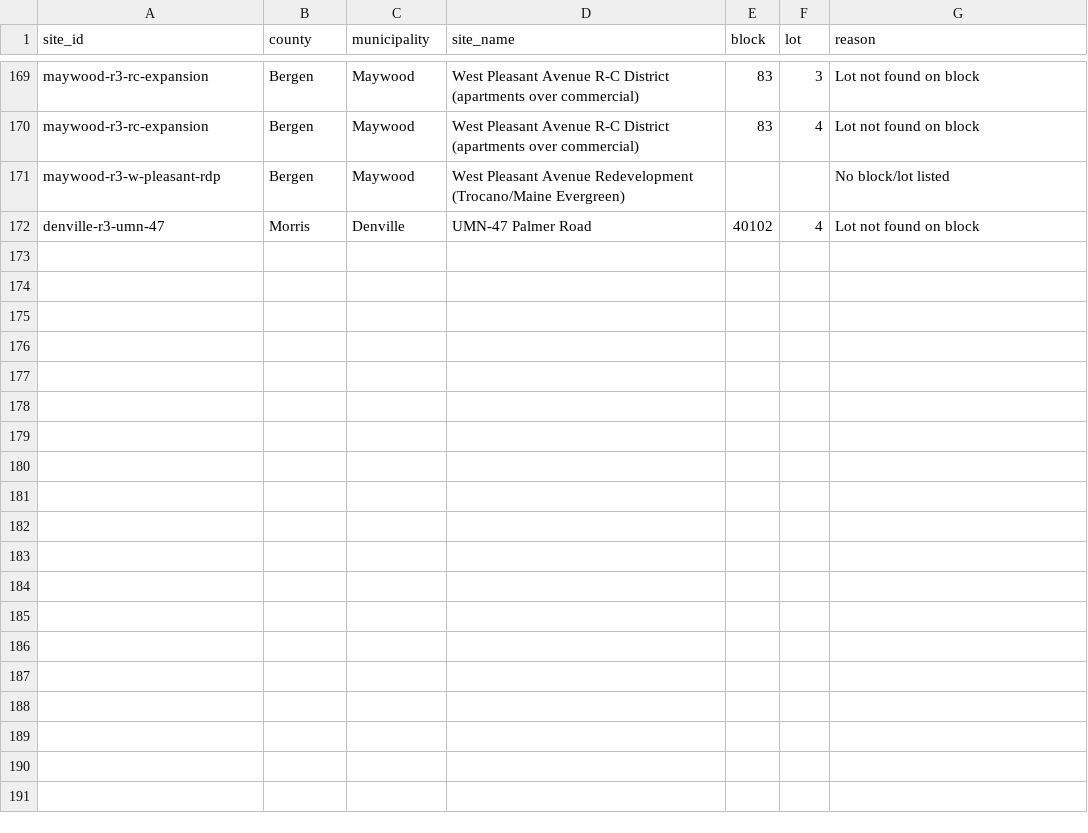
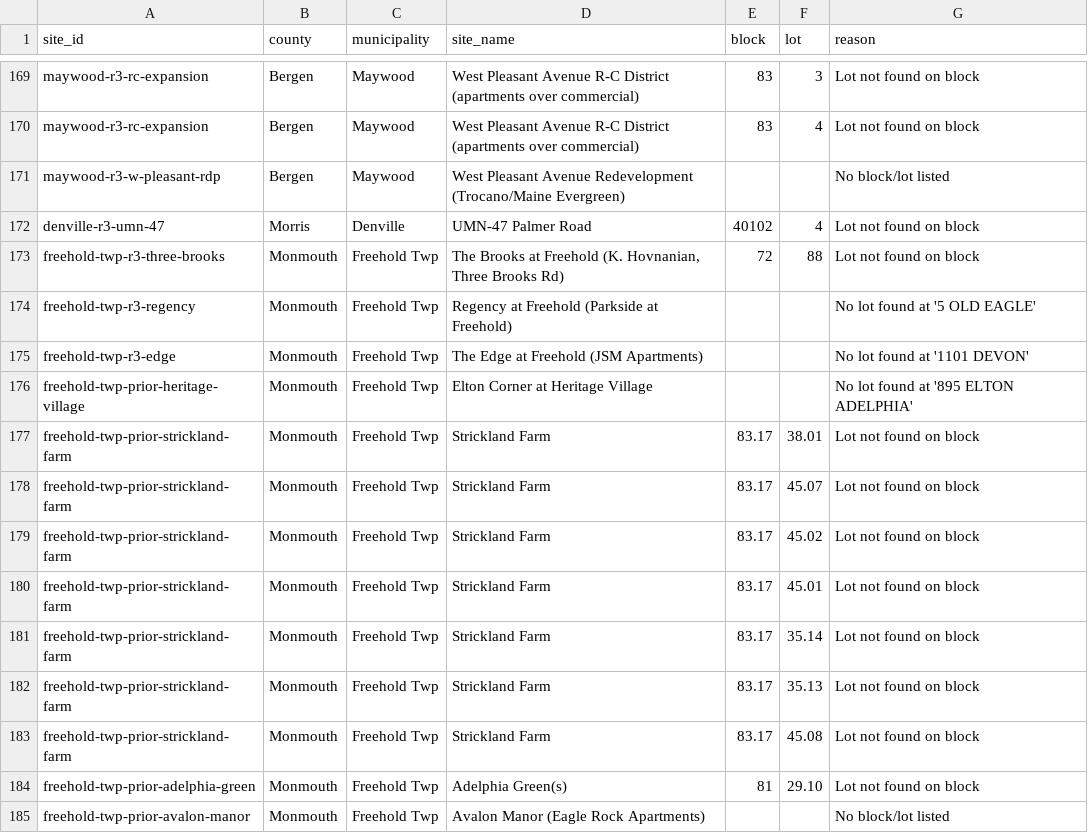
Before and after one commit to nickrogers280-coder/nj-round4-map, a CSV file: docs/data/unmatched.csv, drawn as a sheet; only a part is shown, gaps mark what is left out.

```diff
--- a/docs/data/unmatched.csv
+++ b/docs/data/unmatched.csv
@@ -172 +172,14 @@ maywood-r3-w-pleasant-rdp,Bergen,Maywood,West Pleasant Avenue Redevelopment (Tro
 denville-r3-umn-47,Morris,Denville,UMN-47 Palmer Road,40102,4,Lot not found on block
+freehold-twp-r3-three-brooks,Monmouth,Freehold Twp,"The Brooks at Freehold (K. Hovnanian, Three Brooks Rd)",72,88,Lot not found on block
+freehold-twp-r3-regency,Monmouth,Freehold Twp,Regency at Freehold (Parkside at Freehold),,,No lot found at '5 OLD EAGLE'
+freehold-twp-r3-edge,Monmouth,Freehold Twp,The Edge at Freehold (JSM Apartments),,,No lot found at '1101 DEVON'
+freehold-twp-prior-heritage-village,Monmouth,Freehold Twp,Elton Corner at Heritage Village,,,No lot found at '895 ELTON ADELPHIA'
+freehold-twp-prior-strickland-farm,Monmouth,Freehold Twp,Strickland Farm,83.17,38.01,Lot not found on block
+freehold-twp-prior-strickland-farm,Monmouth,Freehold Twp,Strickland Farm,83.17,45.07,Lot not found on block
+freehold-twp-prior-strickland-farm,Monmouth,Freehold Twp,Strickland Farm,83.17,45.02,Lot not found on block
+freehold-twp-prior-strickland-farm,Monmouth,Freehold Twp,Strickland Farm,83.17,45.01,Lot not found on block
+freehold-twp-prior-strickland-farm,Monmouth,Freehold Twp,Strickland Farm,83.17,35.14,Lot not found on block
+freehold-twp-prior-strickland-farm,Monmouth,Freehold Twp,Strickland Farm,83.17,35.13,Lot not found on block
+freehold-twp-prior-strickland-farm,Monmouth,Freehold Twp,Strickland Farm,83.17,45.08,Lot not found on block
+freehold-twp-prior-adelphia-green,Monmouth,Freehold Twp,Adelphia Green(s),81,29.10,Lot not found on block
+freehold-twp-prior-avalon-manor,Monmouth,Freehold Twp,Avalon Manor (Eagle Rock Apartments),,,No block/lot listed
```
Also changed, not shown: 2 other files.
